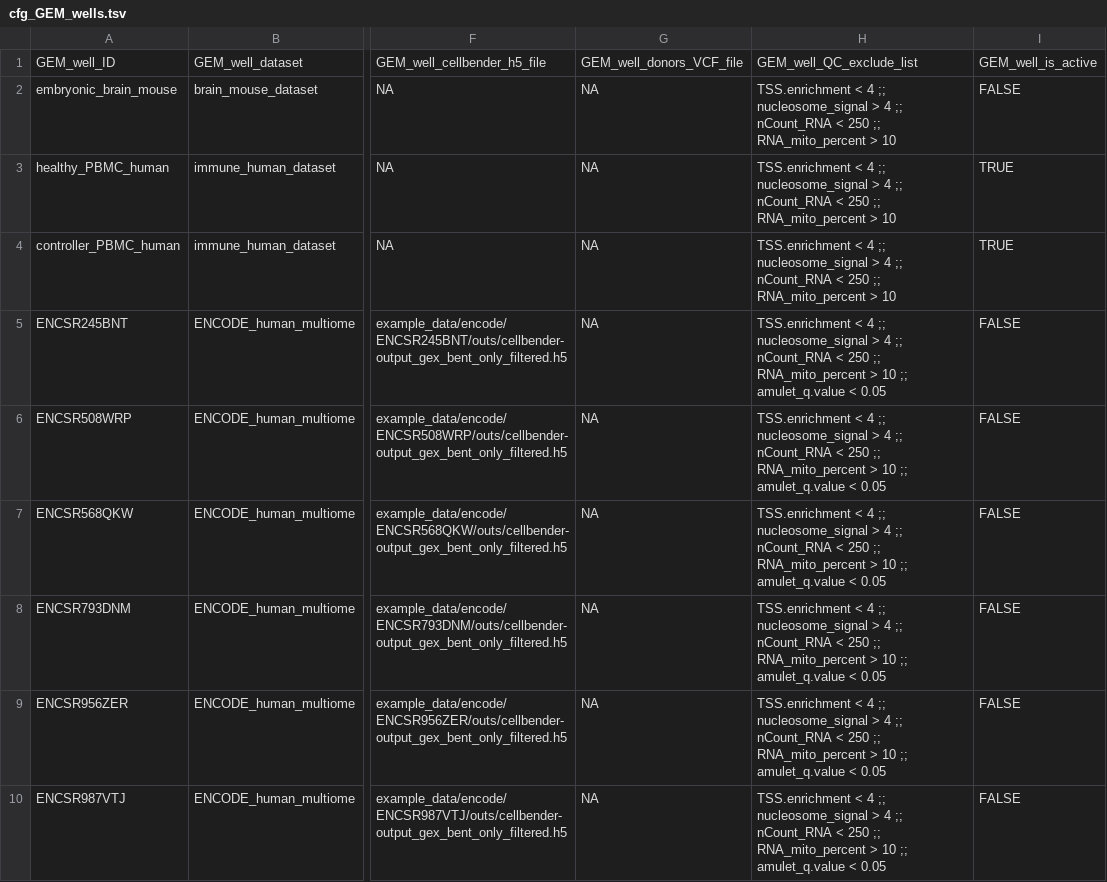
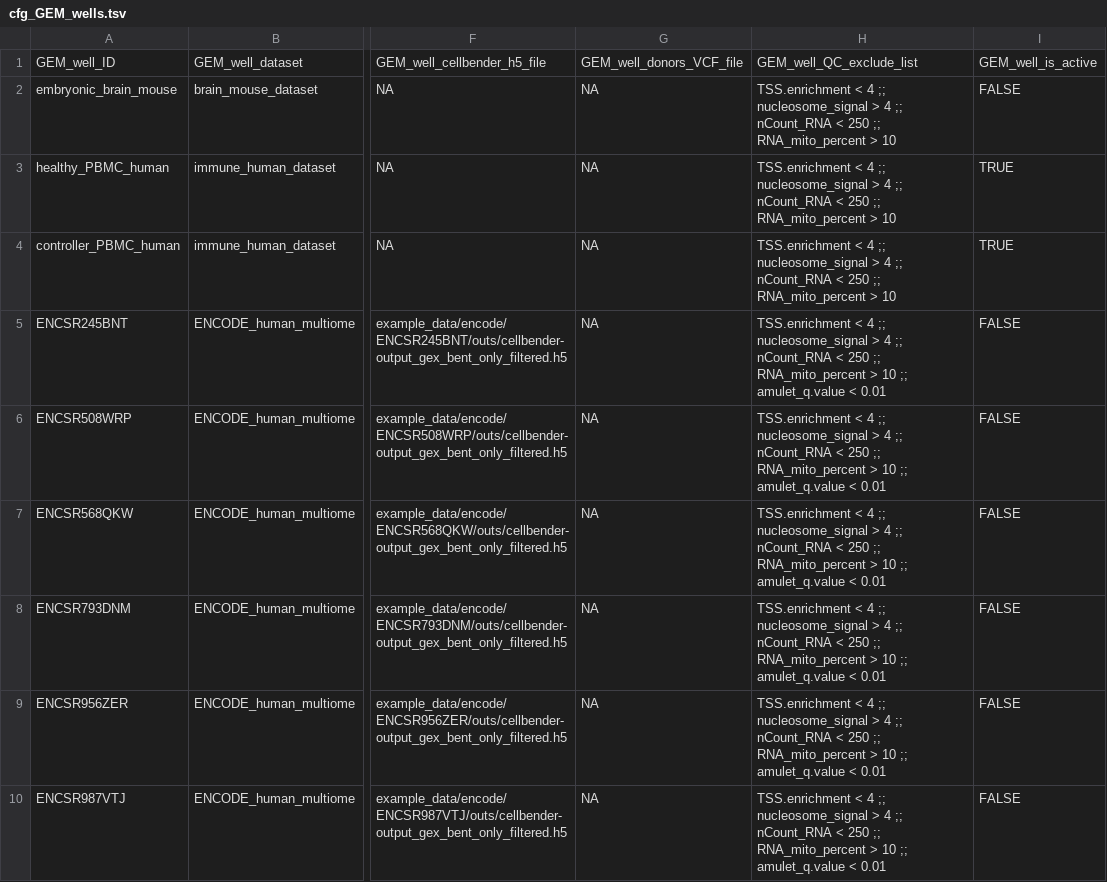
Before and after one commit to koefoeden/multiomeR, a TSV file: configuration/cfg_GEM_wells.tsv, drawn as a sheet; only a part is shown, gaps mark what is left out; the diff names each change by its address in the sheet, - before the commit and + after, or states it on an @@ line.

```diff
--- a/configuration/cfg_GEM_wells.tsv
+++ b/configuration/cfg_GEM_wells.tsv
-H5:H10: …amulet_q.value < 0.05
+H5:H10: …amulet_q.value < 0.01
```
Also changed, not shown: configuration_dev/cfg_GEM_wells.tsv, manifests/QC_metric_manifest.tsv, 9 other files.
